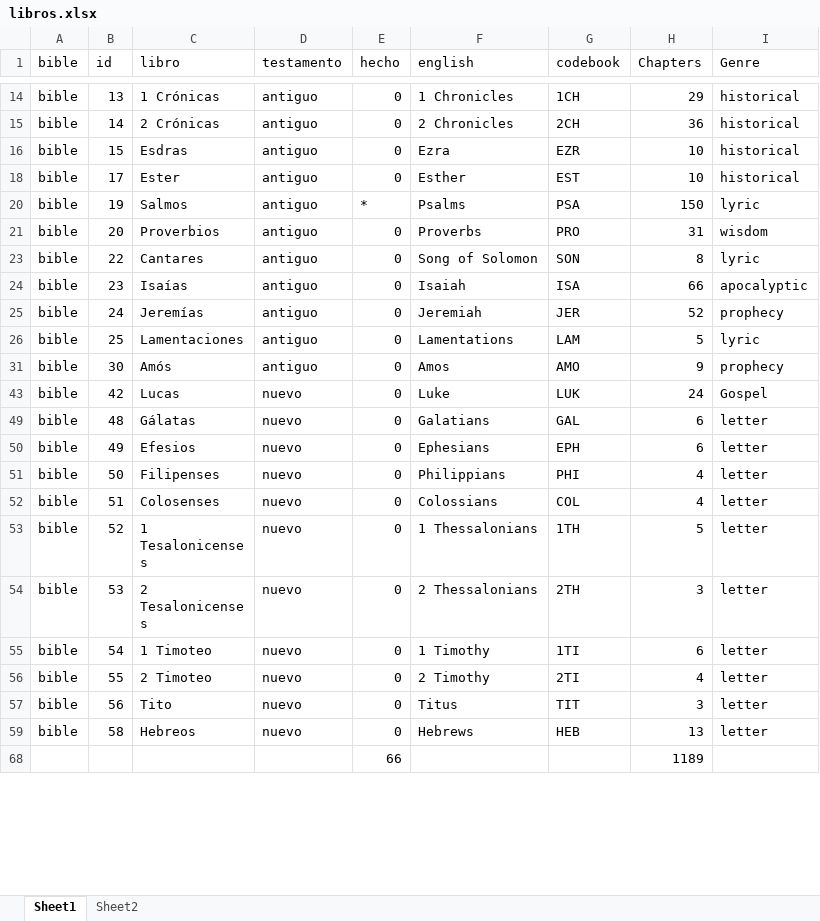
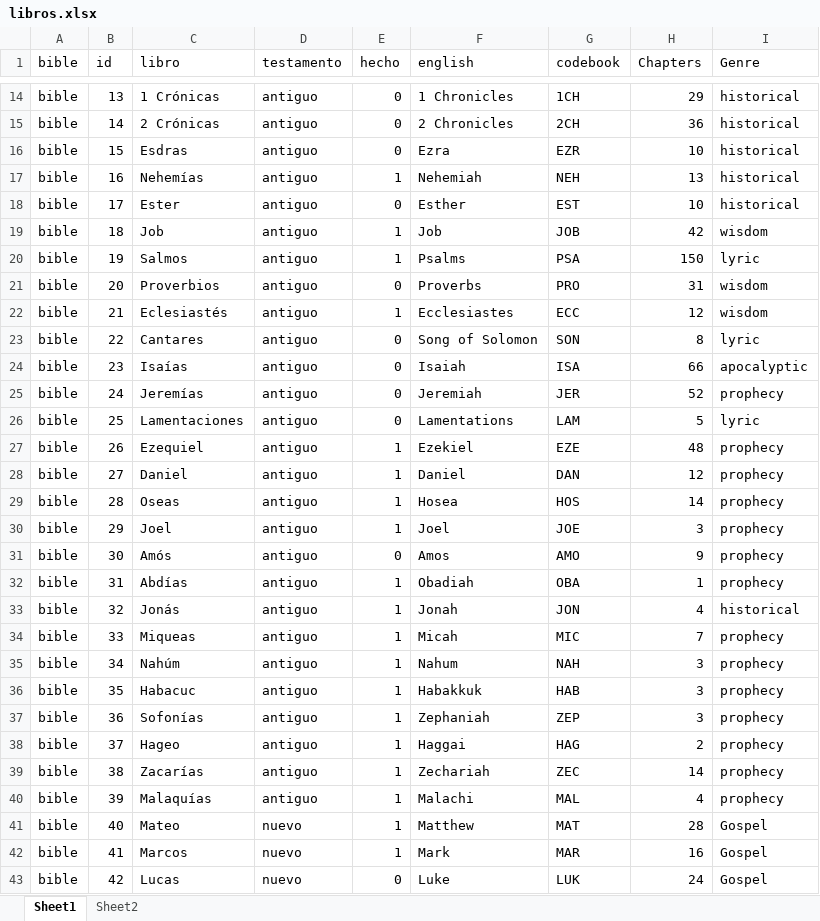
Before and after one commit to morethanbooks/XML-TEI-Bible, an Excel workbook: documentation/libros.xlsx, sheet Sheet1, drawn as a sheet; only a part is shown, gaps mark what is left out; the shorter side is filled out with more unchanged rows; values as stored, in another font and other column widths than the file's, no borders; charts and pictures not drawn; the diff covers the shown part only; the diff names each change by its address in the sheet, - before the commit and + after, or states it on an @@ line.

```diff
--- a/documentation/libros.xlsx (sheet Sheet1)
+++ b/documentation/libros.xlsx (sheet Sheet1)
@@ row 17 unhidden: bible | 16 | Nehemías | antiguo | 1 | Nehemiah | NEH | 13 | historical @@
@@ row 19 unhidden: bible | 18 | Job | antiguo | 1 | Job | JOB | 42 | wisdom @@
-E20 (hecho): *
+E20 (hecho): 1
@@ row 22 unhidden: bible | 21 | Eclesiastés | antiguo | 1 | Ecclesiastes | ECC | 12 | wisdom @@
@@ row 27 unhidden: bible | 26 | Ezequiel | antiguo | 1 | Ezekiel | EZE | 48 | prophecy @@
@@ row 28 unhidden: bible | 27 | Daniel | antiguo | 1 | Daniel | DAN | 12 | prophecy @@
@@ row 29 unhidden: bible | 28 | Oseas | antiguo | 1 | Hosea | HOS | 14 | prophecy @@
@@ row 30 unhidden: bible | 29 | Joel | antiguo | 1 | Joel | JOE | 3 | prophecy @@
@@ row 32 unhidden: bible | 31 | Abdías | antiguo | 1 | Obadiah | OBA | 1 | prophecy @@
@@ row 33 unhidden: bible | 32 | Jonás | antiguo | 1 | Jonah | JON | 4 | historical @@
@@ row 34 unhidden: bible | 33 | Miqueas | antiguo | 1 | Micah | MIC | 7 | prophecy @@
@@ row 35 unhidden: bible | 34 | Nahúm | antiguo | 1 | Nahum | NAH | 3 | prophecy @@
@@ row 36 unhidden: bible | 35 | Habacuc | antiguo | 1 | Habakkuk | HAB | 3 | prophecy @@
@@ row 37 unhidden: bible | 36 | Sofonías | antiguo | 1 | Zephaniah | ZEP | 3 | prophecy @@
@@ row 38 unhidden: bible | 37 | Hageo | antiguo | 1 | Haggai | HAG | 2 | prophecy @@
@@ row 39 unhidden: bible | 38 | Zacarías | antiguo | 1 | Zechariah | ZEC | 14 | prophecy @@
@@ row 40 unhidden: bible | 39 | Malaquías | antiguo | 1 | Malachi | MAL | 4 | prophecy @@
@@ row 41 unhidden: bible | 40 | Mateo | nuevo | 1 | Matthew | MAT | 28 | Gospel @@
@@ row 42 unhidden: bible | 41 | Marcos | nuevo | 1 | Mark | MAR | 16 | Gospel @@
```
Also changed, not shown: 2 added rows, 2 removed rows and 21 hidden or unhidden rows elsewhere in this sheet, 1 other file.
